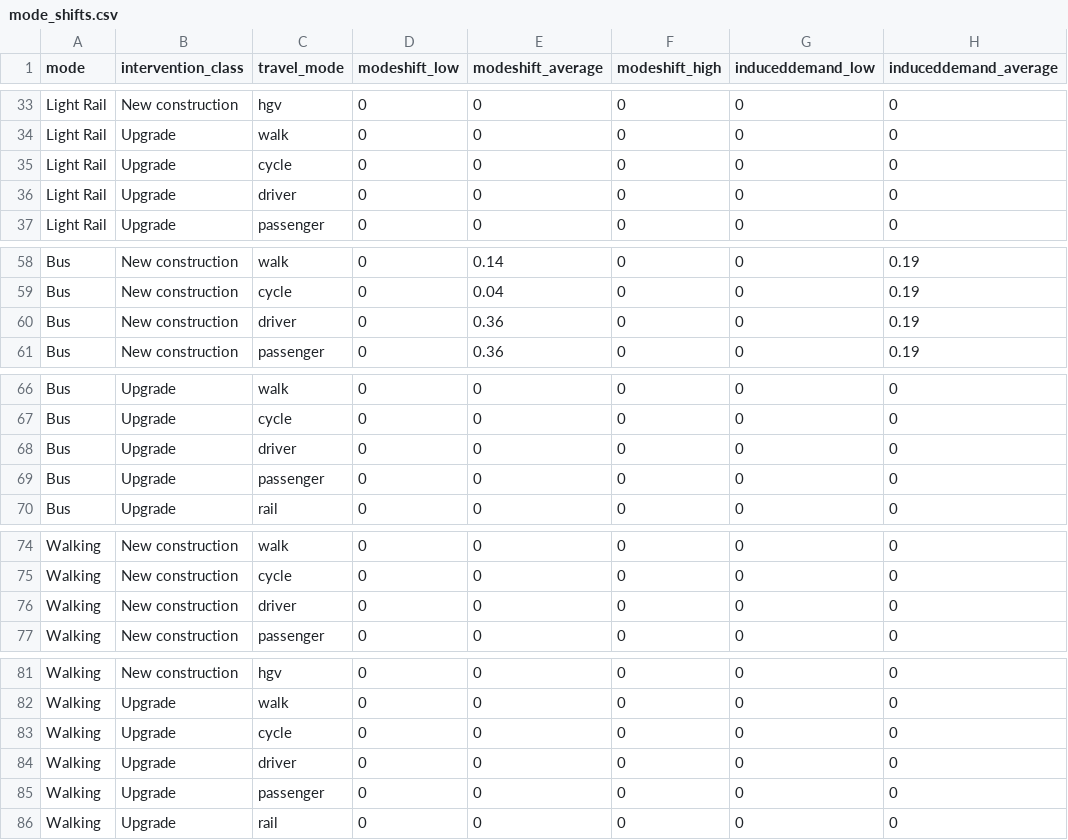
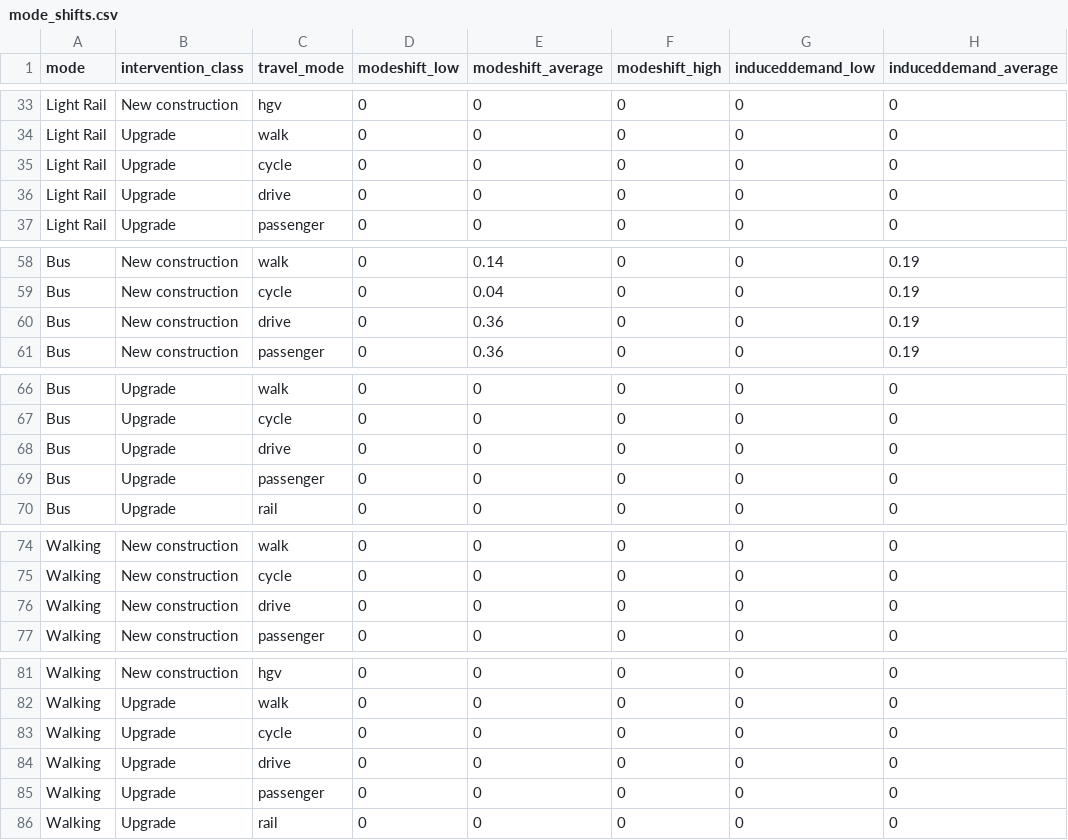
Before and after one commit to SDCA-tool/sdca-data, a CSV file: package_files/mode_shifts.csv, drawn as a sheet; only a part is shown, gaps mark what is left out; the diff covers the shown part only; the diff names each change by its address in the sheet, - before the commit and + after, or states it on an @@ line.

```diff
--- a/package_files/mode_shifts.csv
+++ b/package_files/mode_shifts.csv
-C36 (travel_mode): driver
+C36 (travel_mode): drive
-C60 (travel_mode): driver
+C60 (travel_mode): drive
-C68 (travel_mode): driver
+C68 (travel_mode): drive
-C76 (travel_mode): driver
+C76 (travel_mode): drive
-C84 (travel_mode): driver
+C84 (travel_mode): drive
```
Also changed, not shown: 21 edited cells elsewhere in this file.
